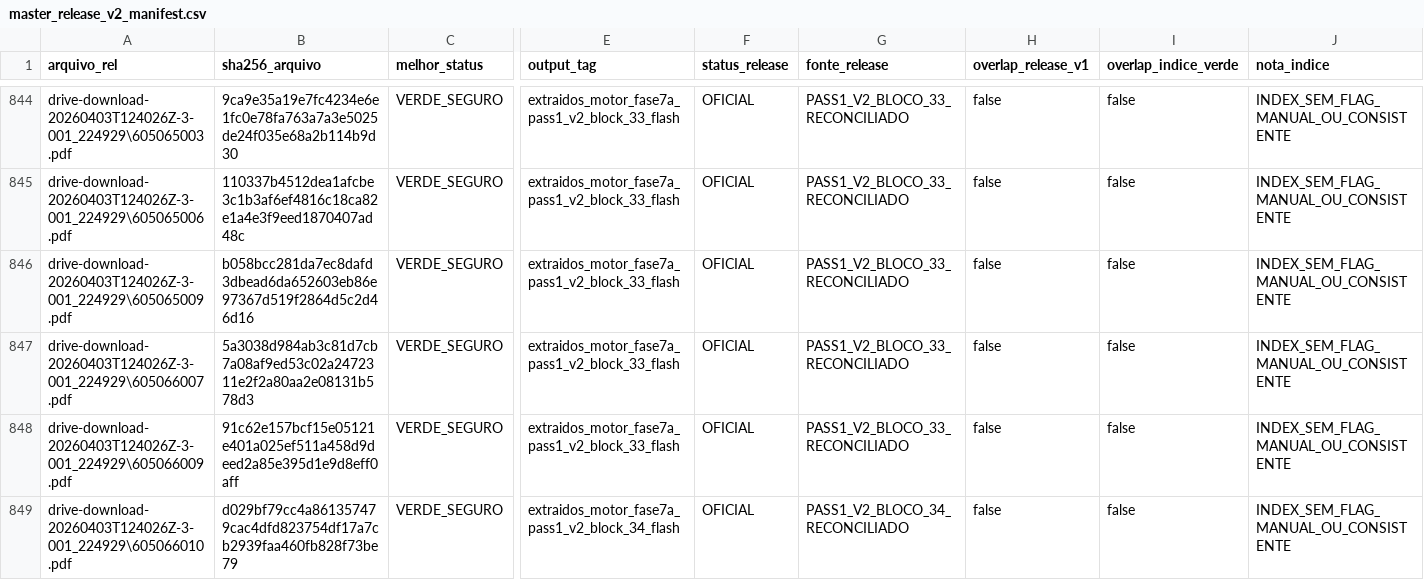
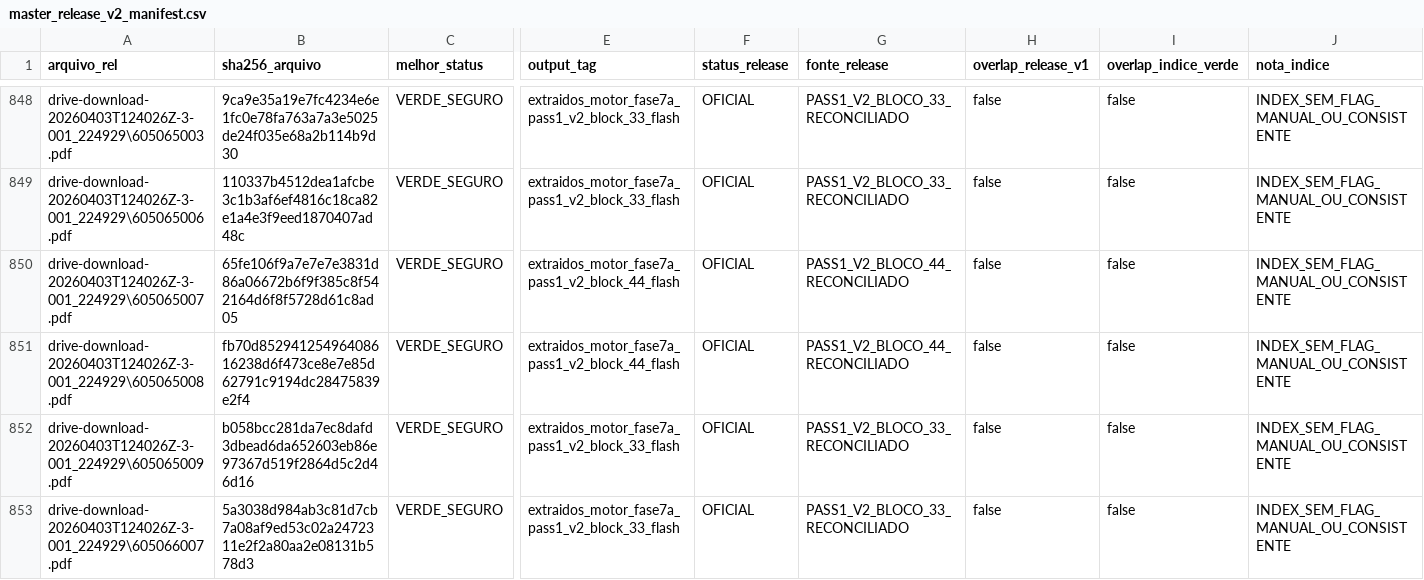
Before and after one commit to Motorespka/Motores-renow, a CSV file: exports/review/master_release_v2_manifest.csv, drawn as a sheet; only a part is shown, gaps mark what is left out; the shorter side is filled out with more unchanged rows; rows hold the shown columns only; the diff covers the shown part only; the diff names each change by its address in the sheet, - before the commit and + after, or states it on an @@ line.

```diff
--- a/exports/review/master_release_v2_manifest.csv
+++ b/exports/review/master_release_v2_manifest.csv
+row 850: drive-download-20260403T124026Z-3-001_224929\605065007.pdf | 65fe106f9a7e7e7e3831d86a06672b6f9f385c8f542164d6f8f5728d61c8ad05 | VERDE_SEGURO | extraidos_motor_fase7a_pass1_v2_block_44_flash | OFICIAL | PASS1_V2_BLOCO_44_RECONCILIADO | false | false | INDEX_SEM_FLAG_MANUAL_OU_CONSISTENTE
+row 851: drive-download-20260403T124026Z-3-001_224929\605065008.pdf | fb70d85294125496408616238d6f473ce8e7e85d62791c9194dc28475839e2f4 | VERDE_SEGURO | extraidos_motor_fase7a_pass1_v2_block_44_flash | OFICIAL | PASS1_V2_BLOCO_44_RECONCILIADO | false | false | INDEX_SEM_FLAG_MANUAL_OU_CONSISTENTE
```
Also changed, not shown: 5 added rows and 14 edited cells elsewhere in this file, exports/review/master_release_v2_excluidos.csv, 23 other files.
